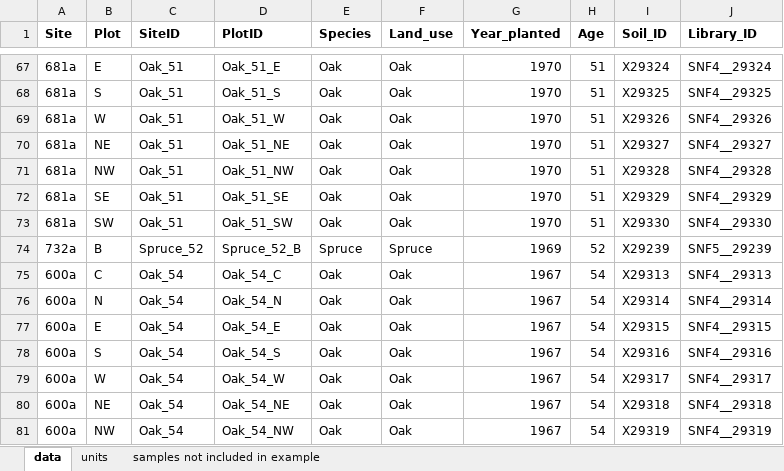
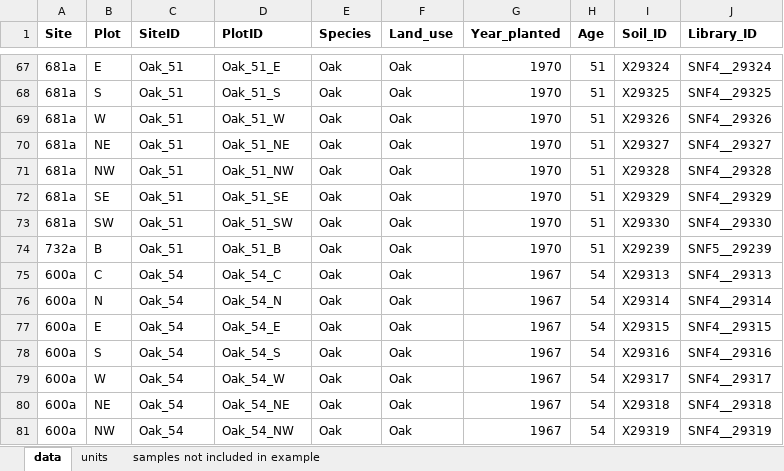
Before and after one commit to Silvanova/Microbiome_Analysis_Workflow, an Excel workbook: raw data/aux_data.xlsx, sheet data, drawn as a sheet; only a part is shown, gaps mark what is left out; values as stored, in another font and other column widths than the file's, no borders; conditional formats not drawn; the diff names each change by its address in the sheet, - before the commit and + after, or states it on an @@ line.

Commit message:
update data prep and controls pages

```diff
--- a/raw data/aux_data.xlsx (sheet data)
+++ b/raw data/aux_data.xlsx (sheet data)
-C74 (SiteID): Spruce_52
+C74 (SiteID): Oak_51
-D74 (PlotID): Spruce_52_B
+D74 (PlotID): Oak_51_B
-E74 (Species): Spruce
+E74 (Species): Oak
-F74 (Land_use): Spruce
+F74 (Land_use): Oak
-G74 (Year_planted): 1969
+G74 (Year_planted): 1970
-H74 (Age): 52
+H74 (Age): 51
```
Also changed, not shown: 19 other files.
